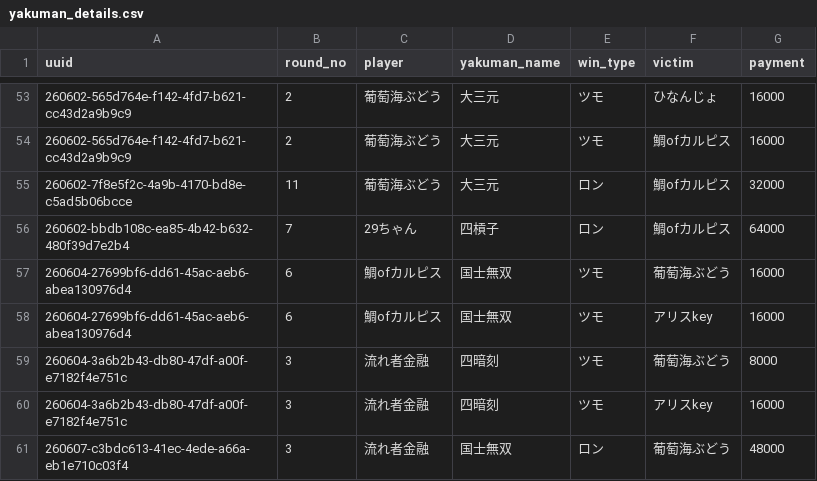
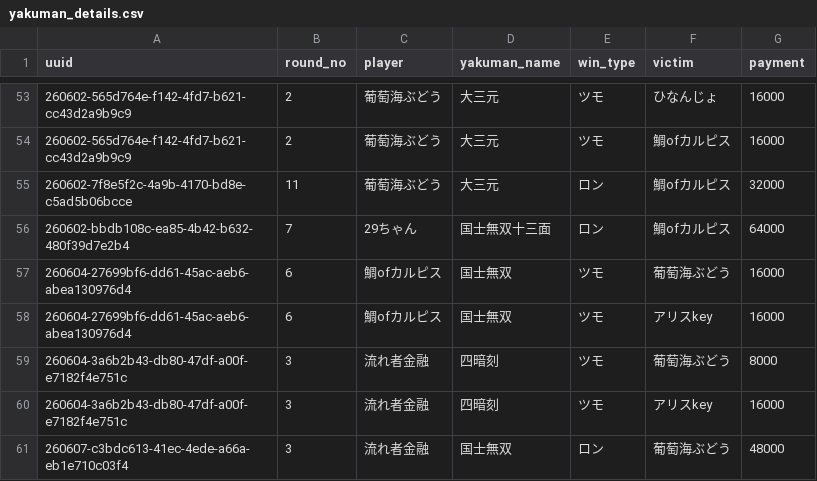
Before and after one commit to saint-chinu/majsoul-league, a CSV file: yakuman_details.csv, drawn as a sheet; only a part is shown, gaps mark what is left out.

Commit message:
Fix kokushi thirteen-sided yakuman detection

```diff
--- a/yakuman_details.csv
+++ b/yakuman_details.csv
@@ -55,3 +55,3 @@
 260602-7f8e5f2c-4a9b-4170-bd8e-c5ad5b06bcce,11,葡萄海ぶどう,大三元,ロン,鯛ofカルピス,32000
-260602-bbdb108c-ea85-4b42-b632-480f39d7e2b4,7,29ちゃん,四槓子,ロン,鯛ofカルピス,64000
+260602-bbdb108c-ea85-4b42-b632-480f39d7e2b4,7,29ちゃん,国士無双十三面,ロン,鯛ofカルピス,64000
 260604-27699bf6-dd61-45ac-aeb6-abea130976d4,6,鯛ofカルピス,国士無双,ツモ,葡萄海ぶどう,16000
```
Also changed, not shown: yakuman_summary.csv, 2 other files.
